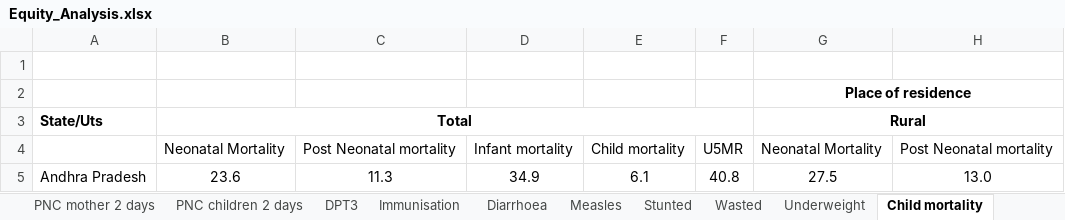
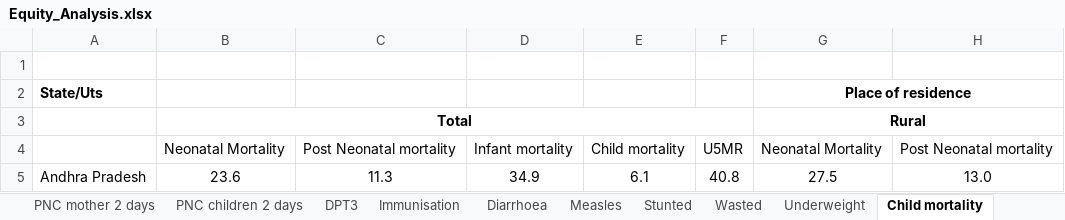
Before and after one commit to beto-Sibileau/ico-nfhs-multipage, an Excel workbook: datasets/Equity_Analysis.xlsx, sheet Child mortality, drawn as a sheet; only a part is shown; values as stored, in another font and other column widths than the file's, no borders; the diff names each change by its address in the sheet, - before the commit and + after, or states it on an @@ line.

Commit message:
modified unnamed 0 always empty for State in child mortality sheet

```diff
--- a/datasets/Equity_Analysis.xlsx (sheet Child mortality)
+++ b/datasets/Equity_Analysis.xlsx (sheet Child mortality)
-A2: (empty)
+A2: State/Uts
-A3: State/Uts
+A3: (empty)
```
